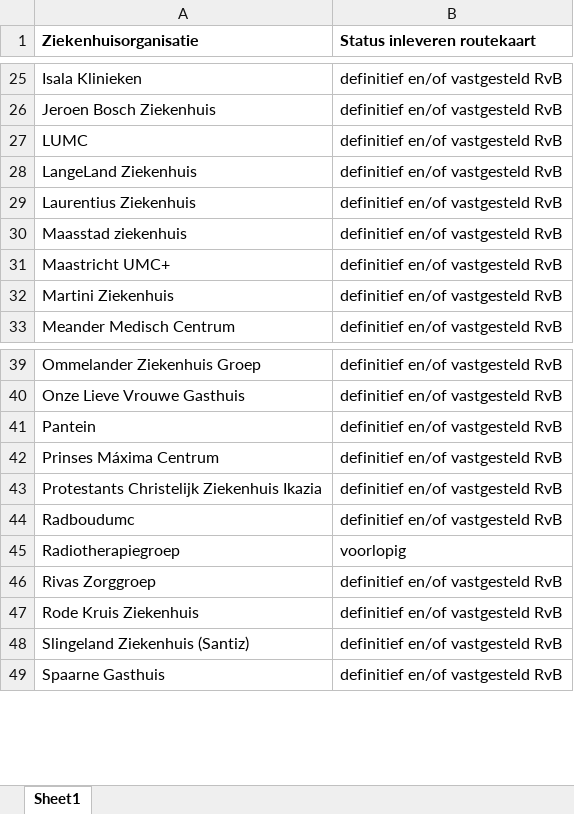
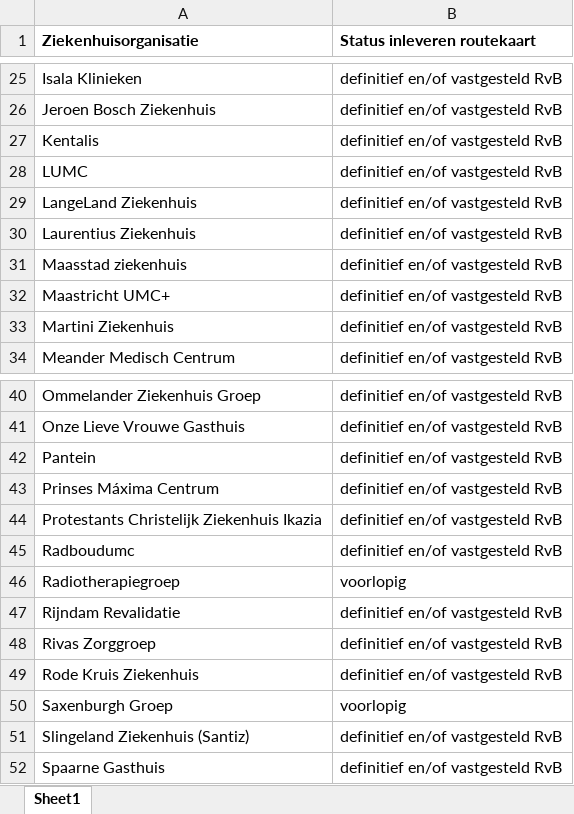
Before and after one commit to ReinierNL/nederland-waterland, an Excel workbook: src/data/routekaart_status_cure.xlsx, sheet Sheet1, drawn as a sheet; only a part is shown, gaps mark what is left out; values as stored, in another font and other column widths than the file's, no borders; the diff names each change by its address in the sheet, - before the commit and + after, or states it on an @@ line.

Commit message:
Updated cure data (v50)

```diff
--- a/src/data/routekaart_status_cure.xlsx (sheet Sheet1)
+++ b/src/data/routekaart_status_cure.xlsx (sheet Sheet1)
+row 27: Kentalis | definitief en/of vastgesteld RvB
+row 47: Rijndam Revalidatie | definitief en/of vastgesteld RvB
+row 50: Saxenburgh Groep | voorlopig
```
Also changed, not shown: 3 other files.
